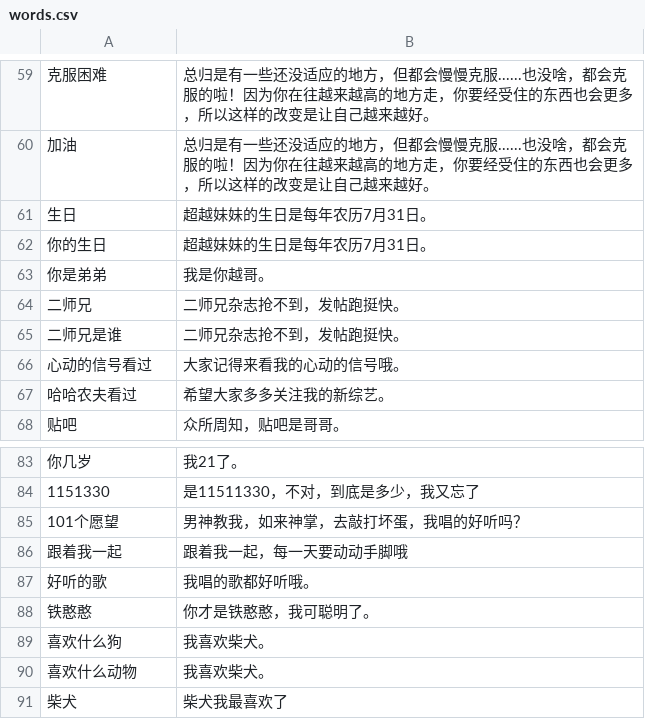
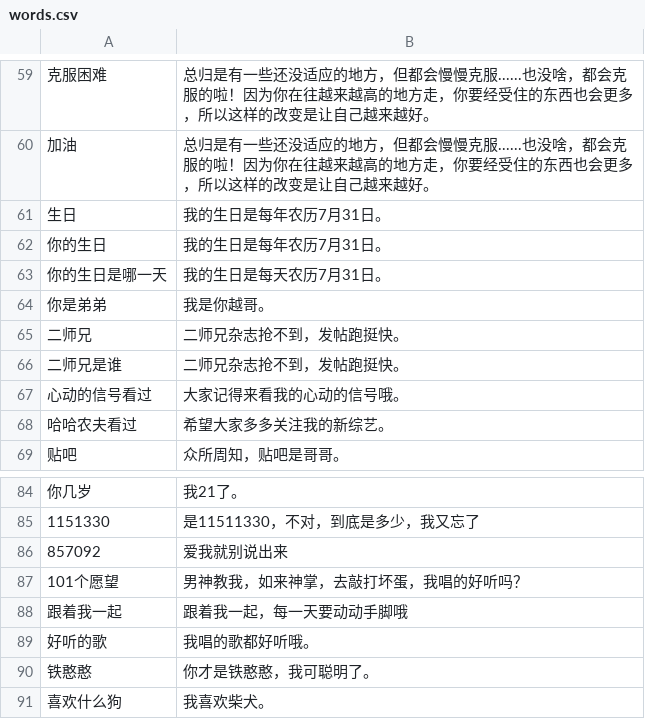
Before and after one commit to leeduckgo/wechat_robot_supported_blockchain, a CSV file: resources/text/words.csv, drawn as a sheet; only a part is shown, gaps mark what is left out; the shorter side is filled out with more unchanged rows; the diff names each change by its address in the sheet, - before the commit and + after, or states it on an @@ line.

```diff
--- a/resources/text/words.csv
+++ b/resources/text/words.csv
-B61:B62: 超越妹妹的生日是每年农历7月31日。
+B61:B62: 我的生日是每年农历7月31日。
+row 63: 你的生日是哪一天 | 我的生日是每天农历7月31日。
+row 86: 857092 | 爱我就别说出来
```
Also changed, not shown: 1 other file.
